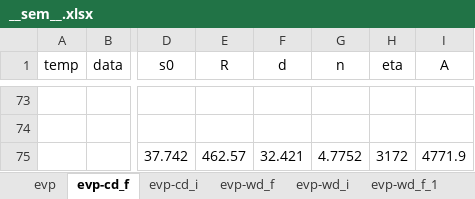
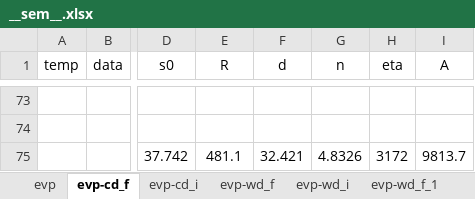
Before and after one commit to ACME-MG/moga_neml, an Excel workbook: scripts/__other__/__sem__.xlsx, sheet evp-cd_f, drawn as a sheet; only a part is shown, gaps mark what is left out; values as stored, in another font and other column widths than the file's, no borders; the diff covers the shown part only; the diff names each change by its address in the sheet, - before the commit and + after, or states it on an @@ line.

```diff
--- a/scripts/__other__/__sem__.xlsx (sheet evp-cd_f)
+++ b/scripts/__other__/__sem__.xlsx (sheet evp-cd_f)
-E75 (R): 462.57
+E75 (R): 481.1
-G75 (n): 4.7752
+G75 (n): 4.8326
-I75 (A): 4771.9
+I75 (A): 9813.7
```
Also changed, not shown: 20 added rows and 20 removed rows elsewhere in this sheet, 29 other files.
